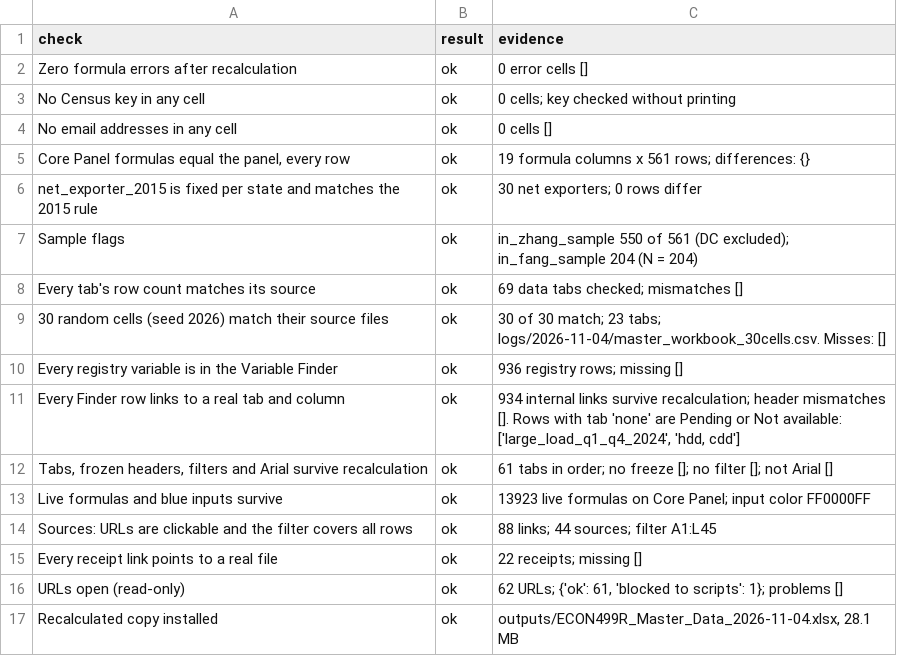
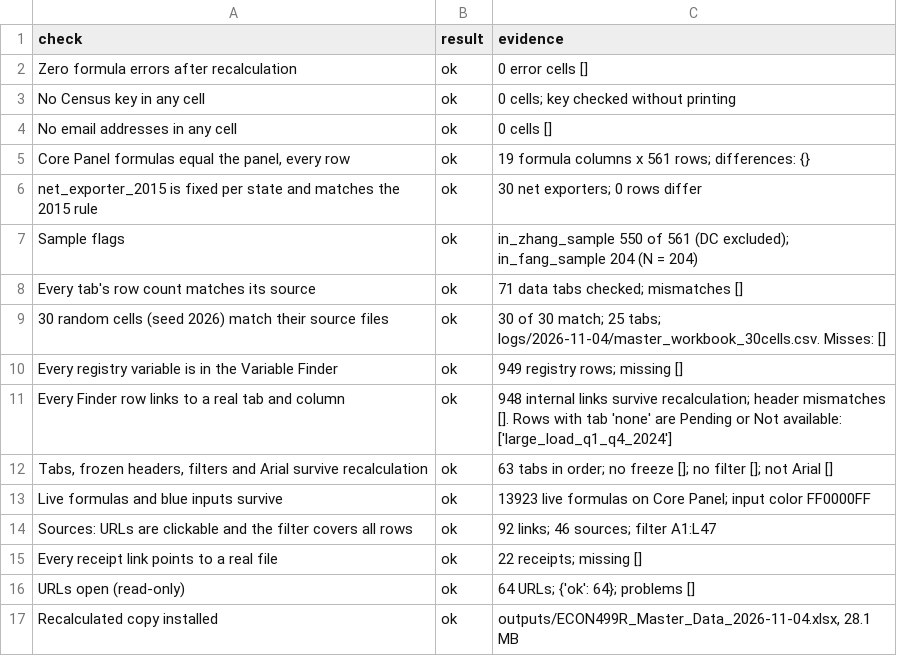
Before and after one commit to SHLEW06/econ499r-ai-renewables, a CSV file: logs/2026-11-04/master_workbook_checks.csv, drawn as a sheet.

```diff
--- a/logs/2026-11-04/master_workbook_checks.csv
+++ b/logs/2026-11-04/master_workbook_checks.csv
@@ -7,11 +7,11 @@ net_exporter_2015 is fixed per state and matches the 2015 rule,ok,30 net exporte
 Sample flags,ok,in_zhang_sample 550 of 561 (DC excluded); in_fang_sample 204 (N = 204)
-Every tab's row count matches its source,ok,69 data tabs checked; mismatches []
-30 random cells (seed 2026) match their source files,ok,30 of 30 match; 23 tabs; logs/2026-11-04/master_workbook_30cells.csv. Misses: []
-Every registry variable is in the Variable Finder,ok,936 registry rows; missing []
-Every Finder row links to a real tab and column,ok,"934 internal links survive recalculation; header mismatches []. Rows with tab 'none' are Pending or Not available: ['large_load_q1_q4_2024', 'hdd, cdd']"
-"Tabs, frozen headers, filters and Arial survive recalculation",ok,61 tabs in order; no freeze []; no filter []; not Arial []
+Every tab's row count matches its source,ok,71 data tabs checked; mismatches []
+30 random cells (seed 2026) match their source files,ok,30 of 30 match; 25 tabs; logs/2026-11-04/master_workbook_30cells.csv. Misses: []
+Every registry variable is in the Variable Finder,ok,949 registry rows; missing []
+Every Finder row links to a real tab and column,ok,948 internal links survive recalculation; header mismatches []. Rows with tab 'none' are Pending or Not available: ['large_load_q1_q4_2024']
+"Tabs, frozen headers, filters and Arial survive recalculation",ok,63 tabs in order; no freeze []; no filter []; not Arial []
 Live formulas and blue inputs survive,ok,13923 live formulas on Core Panel; input color FF0000FF
-Sources: URLs are clickable and the filter covers all rows,ok,88 links; 44 sources; filter A1:L45
+Sources: URLs are clickable and the filter covers all rows,ok,92 links; 46 sources; filter A1:L47
 Every receipt link points to a real file,ok,22 receipts; missing []
-URLs open (read-only),ok,"62 URLs; {'ok': 61, 'blocked to scripts': 1}; problems []"
+URLs open (read-only),ok,64 URLs; {'ok': 64}; problems []
 Recalculated copy installed,ok,"outputs/ECON499R_Master_Data_2026-11-04.xlsx, 28.1 MB"
```
Also changed, not shown: logs/2026-11-04/cross_source_checks.csv, logs/2026-11-04/master_workbook_30cells.csv, 13 other files.
